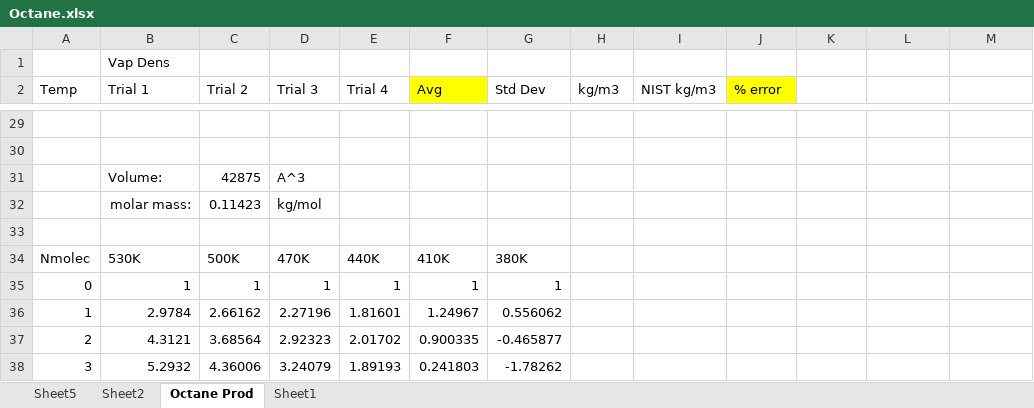
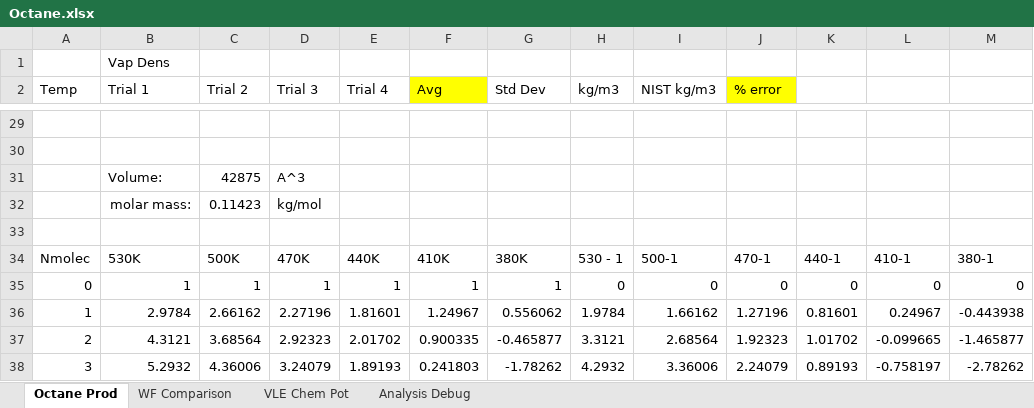
Before and after one commit to niloofartf/GOMC, an Excel workbook: Confirmation_Results/Octane_TraPPE/Octane.xlsx, sheet Octane Prod, drawn as a sheet; only a part is shown, gaps mark what is left out; values as stored, in another font and other column widths than the file's, no borders; charts and pictures not drawn; the diff covers the shown part only; the diff names each change by its address in the sheet, - before the commit and + after, or states it on an @@ line.

```diff
--- a/Confirmation_Results/Octane_TraPPE/Octane.xlsx (sheet Octane Prod)
+++ b/Confirmation_Results/Octane_TraPPE/Octane.xlsx (sheet Octane Prod)
-sheet tab: Sheet2
+sheet tab: VLE Chem Pot
-sheet tab: Sheet1
+sheet tab: Analysis Debug
-sheet tab: Sheet5
+sheet tab: WF Comparison
@@ sheet tab order changed: Octane Prod | WF Comparison | VLE Chem Pot | Analysis Debug @@
-H34 (kg/m3): (empty)
+H34 (kg/m3): 530 - 1
-I34 (NIST kg/m3): (empty)
+I34 (NIST kg/m3): 500-1
-J34 (% error): (empty)
+J34 (% error): 470-1
-K34: (empty)
+K34: 440-1
-L34: (empty)
+L34: 410-1
-M34: (empty)
+M34: 380-1
-H35 (kg/m3): (empty)
+H35 (kg/m3): 0
-I35 (NIST kg/m3): (empty)
+I35 (NIST kg/m3): 0
-J35 (% error): (empty)
+J35 (% error): 0
-K35: (empty)
+K35: 0
-L35: (empty)
+L35: 0
-M35: (empty)
+M35: 0
-H36 (kg/m3): (empty)
+H36 (kg/m3): 1.9784
-I36 (NIST kg/m3): (empty)
+I36 (NIST kg/m3): 1.66162
-J36 (% error): (empty)
+J36 (% error): 1.27196
-K36: (empty)
+K36: 0.81601
-L36: (empty)
+L36: 0.24967
-M36: (empty)
+M36: -0.443938
-H37 (kg/m3): (empty)
+H37 (kg/m3): 3.3121
-I37 (NIST kg/m3): (empty)
+I37 (NIST kg/m3): 2.68564
-J37 (% error): (empty)
+J37 (% error): 1.92323
-K37: (empty)
+K37: 1.01702
-L37: (empty)
+L37: -0.099665
-M37: (empty)
+M37: -1.465877
-H38 (kg/m3): (empty)
+H38 (kg/m3): 4.2932
-I38 (NIST kg/m3): (empty)
+I38 (NIST kg/m3): 3.36006
-J38 (% error): (empty)
+J38 (% error): 2.24079
-K38: (empty)
+K38: 0.89193
-L38: (empty)
+L38: -0.758197
-M38: (empty)
+M38: -2.78262
```
Also changed, not shown: 851 edited cells elsewhere in this sheet, charts or pictures, Confirmation_Results/Butane_TraPPE/Butane.xlsx, Confirmation_Results/Isobutane_Mie/ISBProduction.xlsx, 1 other file.
